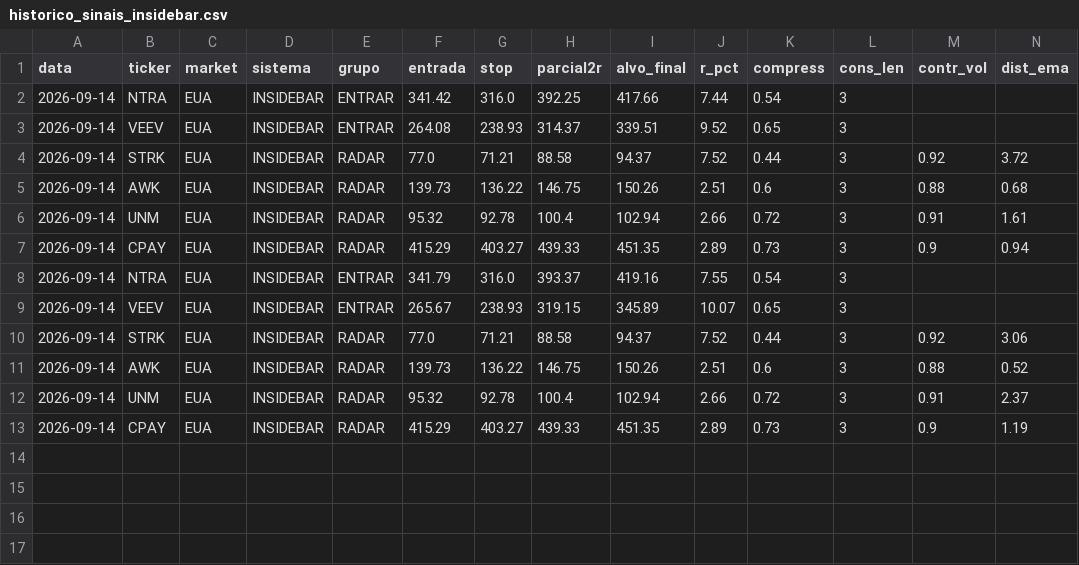
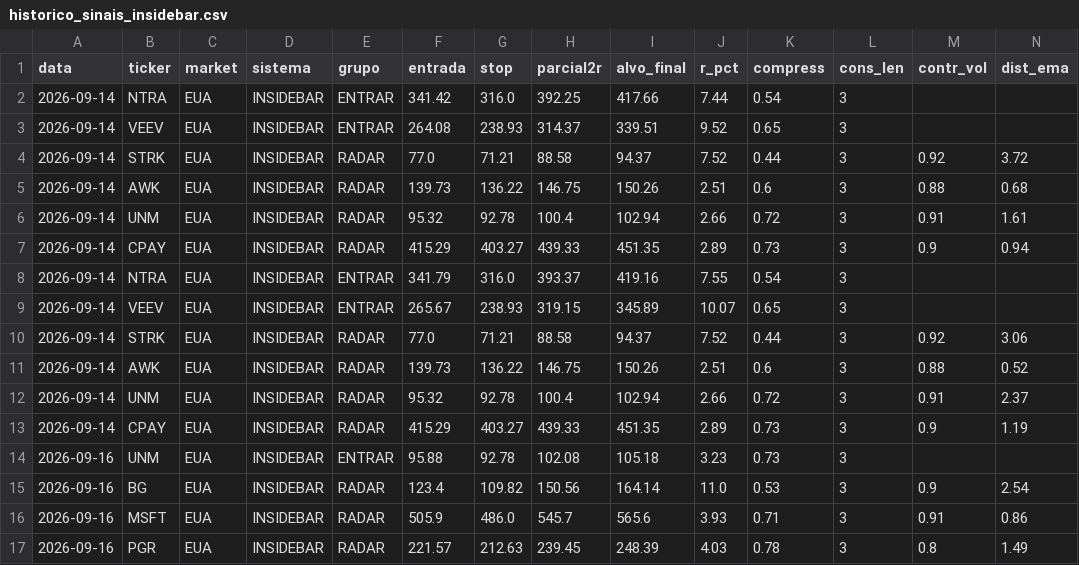
Before and after one commit to cassiocarvalho750-create/TradeDesk, a CSV file: historico_sinais_insidebar.csv, drawn as a sheet; only a part is shown; rows hold the shown columns only; the diff names each change by its address in the sheet, - before the commit and + after, or states it on an @@ line.

```diff
--- a/historico_sinais_insidebar.csv
+++ b/historico_sinais_insidebar.csv
+row 14: 2026-09-16 | UNM | EUA | INSIDEBAR | ENTRAR | 95.88 | 92.78 | 102.08 | 105.18 | 3.23 | 0.73 | 3
+row 15: 2026-09-16 | BG | EUA | INSIDEBAR | RADAR | 123.4 | 109.82 | 150.56 | 164.14 | 11.0 | 0.53 | 3 | 0.9 | 2.54
+row 16: 2026-09-16 | MSFT | EUA | INSIDEBAR | RADAR | 505.9 | 486.0 | 545.7 | 565.6 | 3.93 | 0.71 | 3 | 0.91 | 0.86
+row 17: 2026-09-16 | PGR | EUA | INSIDEBAR | RADAR | 221.57 | 212.63 | 239.45 | 248.39 | 4.03 | 0.78 | 3 | 0.8 | 1.49
```
Also changed, not shown: 9 other files.
